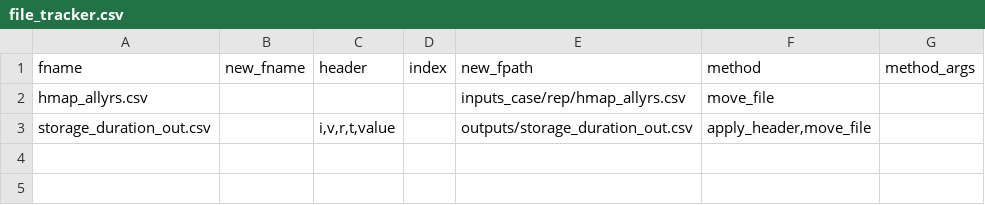
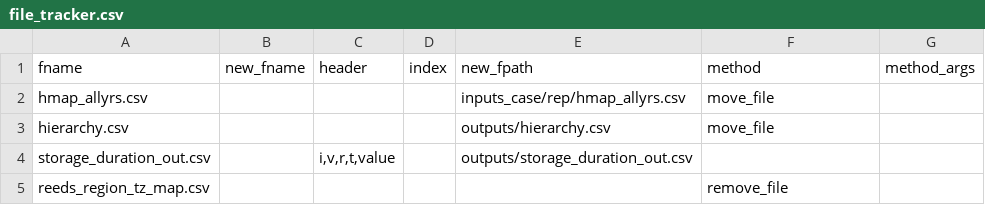
Before and after one commit to NREL/r2x-reeds, a CSV file: src/r2x_reeds/upgrader/file_tracker.csv, drawn as a sheet.

Commit message:
update upgrader feature for parser

```diff
--- a/src/r2x_reeds/upgrader/file_tracker.csv
+++ b/src/r2x_reeds/upgrader/file_tracker.csv
@@ -2,2 +2,4 @@
 hmap_allyrs.csv,,,,inputs_case/rep/hmap_allyrs.csv,move_file,
-storage_duration_out.csv,,"i,v,r,t,value",,outputs/storage_duration_out.csv,"apply_header,move_file",
+hierarchy.csv,,,,outputs/hierarchy.csv,move_file,
+storage_duration_out.csv,,"i,v,r,t,value",,outputs/storage_duration_out.csv,,
+reeds_region_tz_map.csv,,,,,remove_file,
```
Also changed, not shown: 5 other files.
